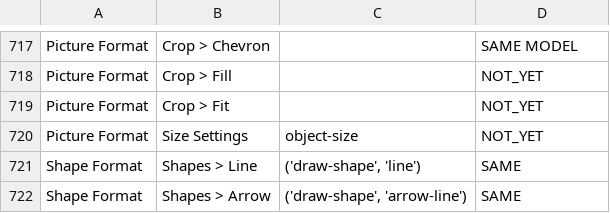
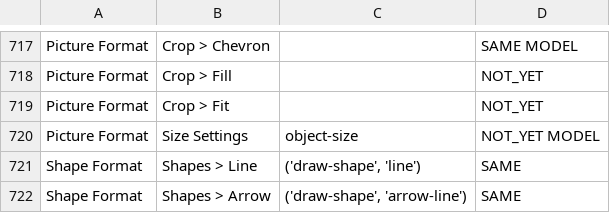
Before and after one commit to Akeilan/folio-writer, a TSV file: docs/native-command-walk.tsv, drawn as a sheet; only a part is shown, gaps mark what is left out; the diff covers the shown part only.

```diff
--- a/docs/native-command-walk.tsv
+++ b/docs/native-command-walk.tsv
@@ -719,3 +719,3 @@ Picture Format	Crop > Fill		NOT_YET
 Picture Format	Crop > Fit		NOT_YET
-Picture Format	Size Settings	object-size	NOT_YET
+Picture Format	Size Settings	object-size	NOT_YET MODEL
 Shape Format	Shapes > Line	('draw-shape', 'line')	SAME
```
Also changed, not shown: 31 edited cells elsewhere in this file, 1 other file.
